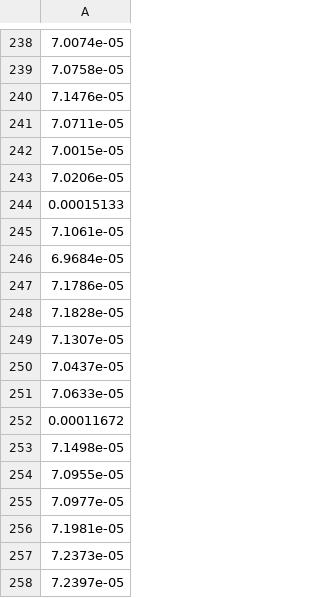
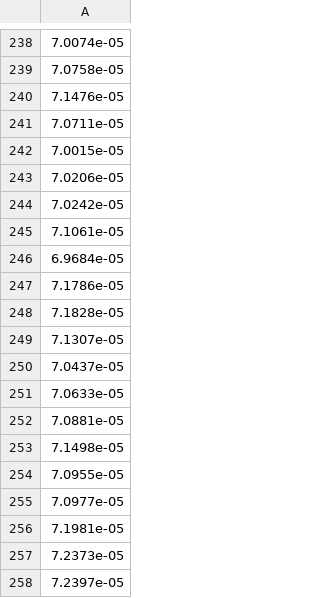
Before and after one commit to JYT86/EE5003_byJYT, a CSV file: data/NASA/CS2_36/CS2_36_slope_cccv_ct.csv, drawn as a sheet; only a part is shown, gaps mark what is left out.

```diff
--- a/data/NASA/CS2_36/CS2_36_slope_cccv_ct.csv
+++ b/data/NASA/CS2_36/CS2_36_slope_cccv_ct.csv
@@ -243,3 +243,3 @@
 7.0206e-05
-0.00015133
+7.0242e-05
 7.1061e-05
@@ -251,3 +251,3 @@
 7.0633e-05
-0.00011672
+7.0881e-05
 7.1498e-05
```
Also changed, not shown: data/NASA/CS2_36/CS2_36_cc_cap.csv, data/NASA/CS2_36/CS2_36_cc_e.csv, 3 other files.
